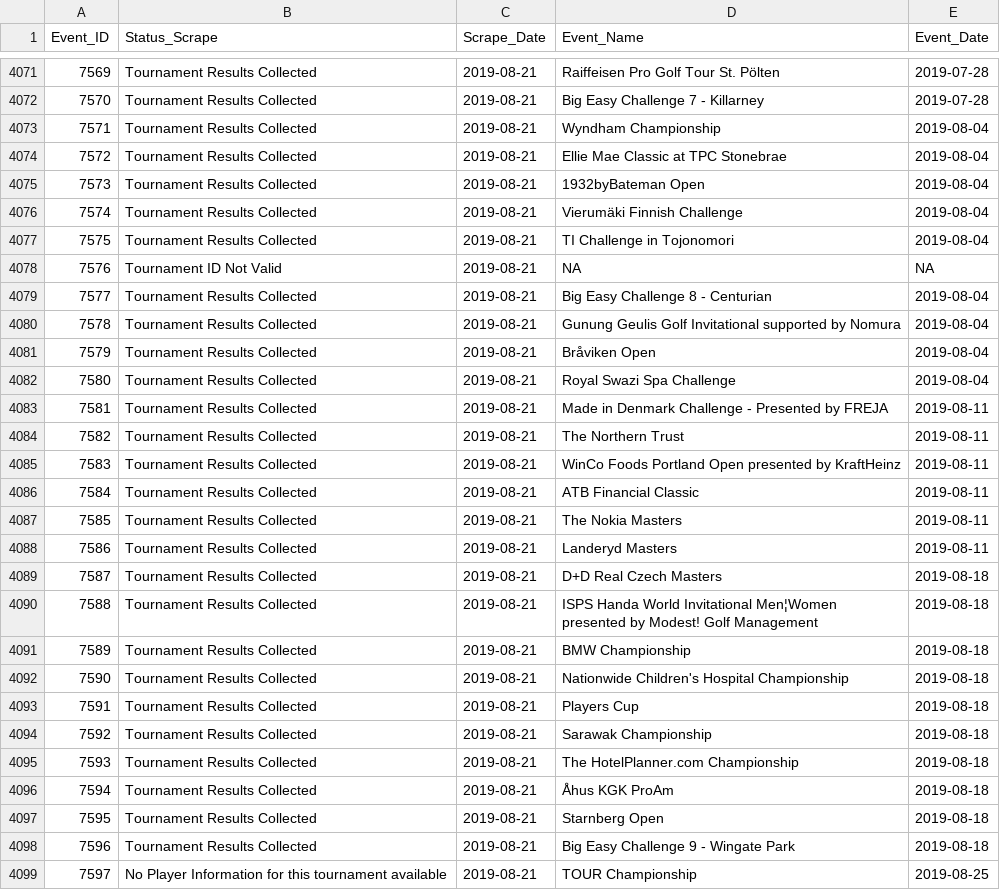
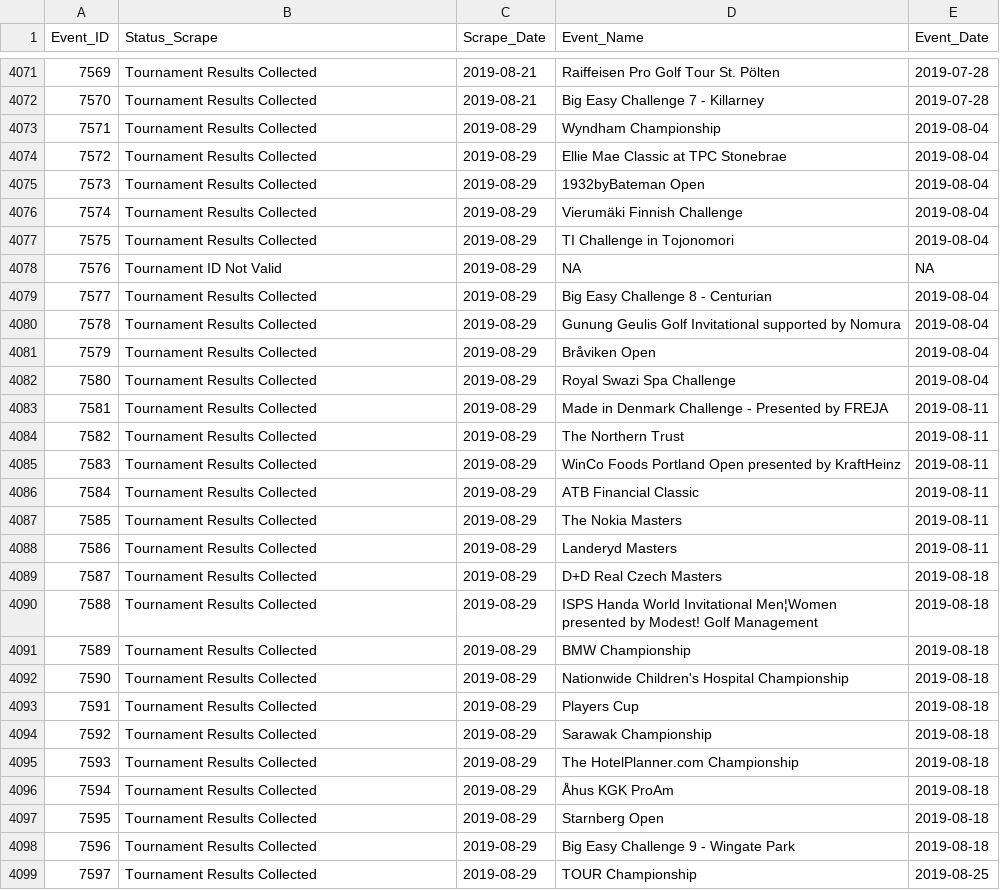
Before and after one commit to DSMok1/Golf_Ratings_R_V2, a CSV file: Data/Scrape_Status_RVest.csv, drawn as a sheet; only a part is shown, gaps mark what is left out; the diff covers the shown part only; the diff names each change by its address in the sheet, - before the commit and + after, or states it on an @@ line.

```diff
--- a/Data/Scrape_Status_RVest.csv
+++ b/Data/Scrape_Status_RVest.csv
-C4073:C4099 (Scrape_Date): 2019-08-21
+C4073:C4099 (Scrape_Date): 2019-08-29
-B4099 (Status_Scrape): No Player Information for this tournament available
+B4099 (Status_Scrape): Tournament Results Collected
```
Also changed, not shown: 16 added rows, 49 edited cells and row numbers in column A elsewhere in this file, Data/Tournament_Info_RVest.csv, 2 other files.
